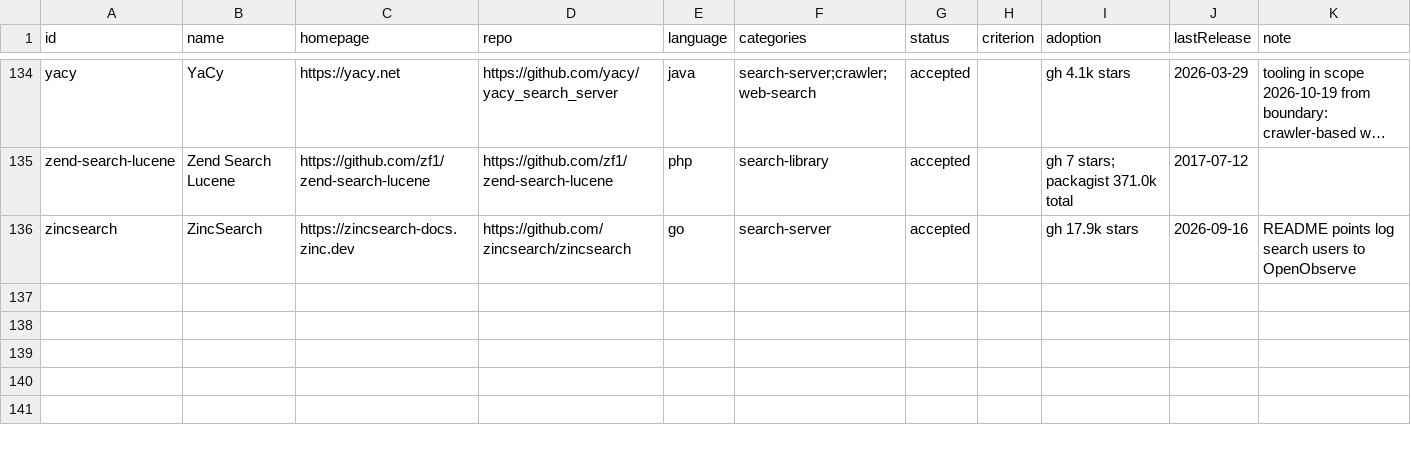
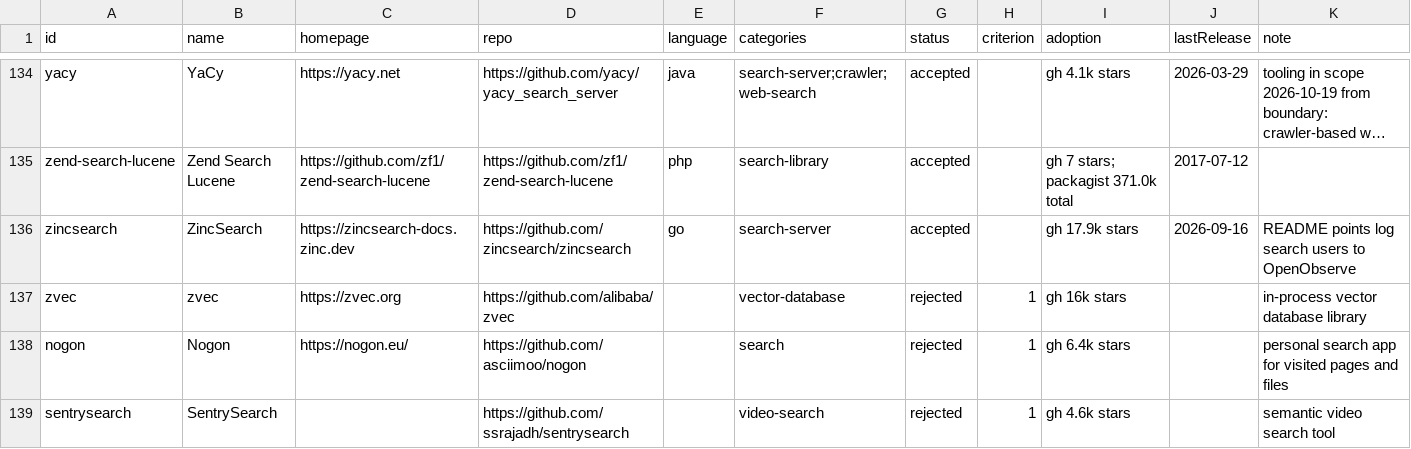
Before and after one commit to fortrabbit/findsoftware, a CSV file: research/candidates-search.csv, drawn as a sheet; only a part is shown, gaps mark what is left out; long unchanged cells end in …; the diff names each change by its address in the sheet, - before the commit and + after, or states it on an @@ line.

```diff
--- a/research/candidates-search.csv
+++ b/research/candidates-search.csv
+row 137: zvec | zvec | https://zvec.org | https://github.com/alibaba/zvec |  | vector-database | rejected | 1 | gh 16k stars |  | in-process vector database library
+row 138: nogon | Nogon | https://nogon.eu/ | https://github.com/asciimoo/nogon |  | search | rejected | 1 | gh 6.4k stars |  | personal search app for visited pages and files
+row 139: sentrysearch | SentrySearch |  | https://github.com/ssrajadh/sentrysearch |  | video-search | rejected | 1 | gh 4.6k stars |  | semantic video search tool
```
Also changed, not shown: research/candidates-app-services.csv, research/candidates-build-dev.csv, 4 other files.
